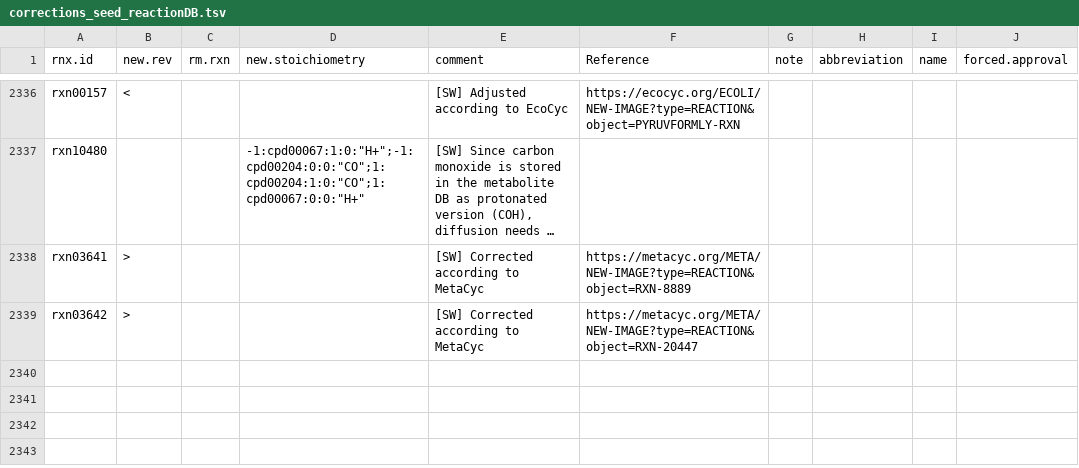
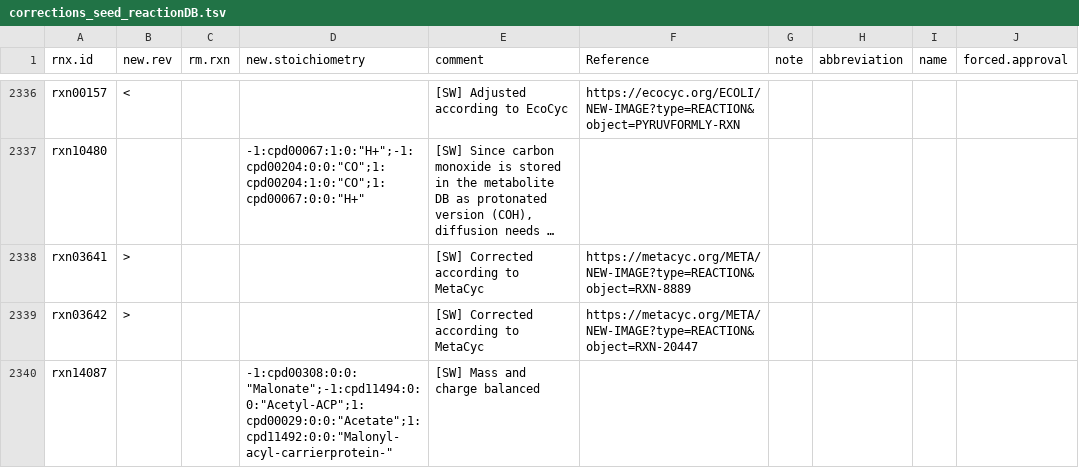
Before and after one commit to jotech/gapseq, a TSV file: dat/corrections_seed_reactionDB.tsv, drawn as a sheet; only a part is shown, gaps mark what is left out; long unchanged cells end in …; the diff names each change by its address in the sheet, - before the commit and + after, or states it on an @@ line.

Commit message:
Balanced an acyl-transferase reactions

```diff
--- a/dat/corrections_seed_reactionDB.tsv
+++ b/dat/corrections_seed_reactionDB.tsv
+row 2340: rxn14087 |  |  | -1:cpd00308:0:0:"Malonate";-1:cpd11494:0:0:"Acetyl-ACP";1:cpd00029:0:0:"Acetate";1:cpd11492:0:0:"Malonyl-acyl-carrierprotein-" | [SW] Mass and charge balanced
```
Also changed, not shown: 2 other files.
